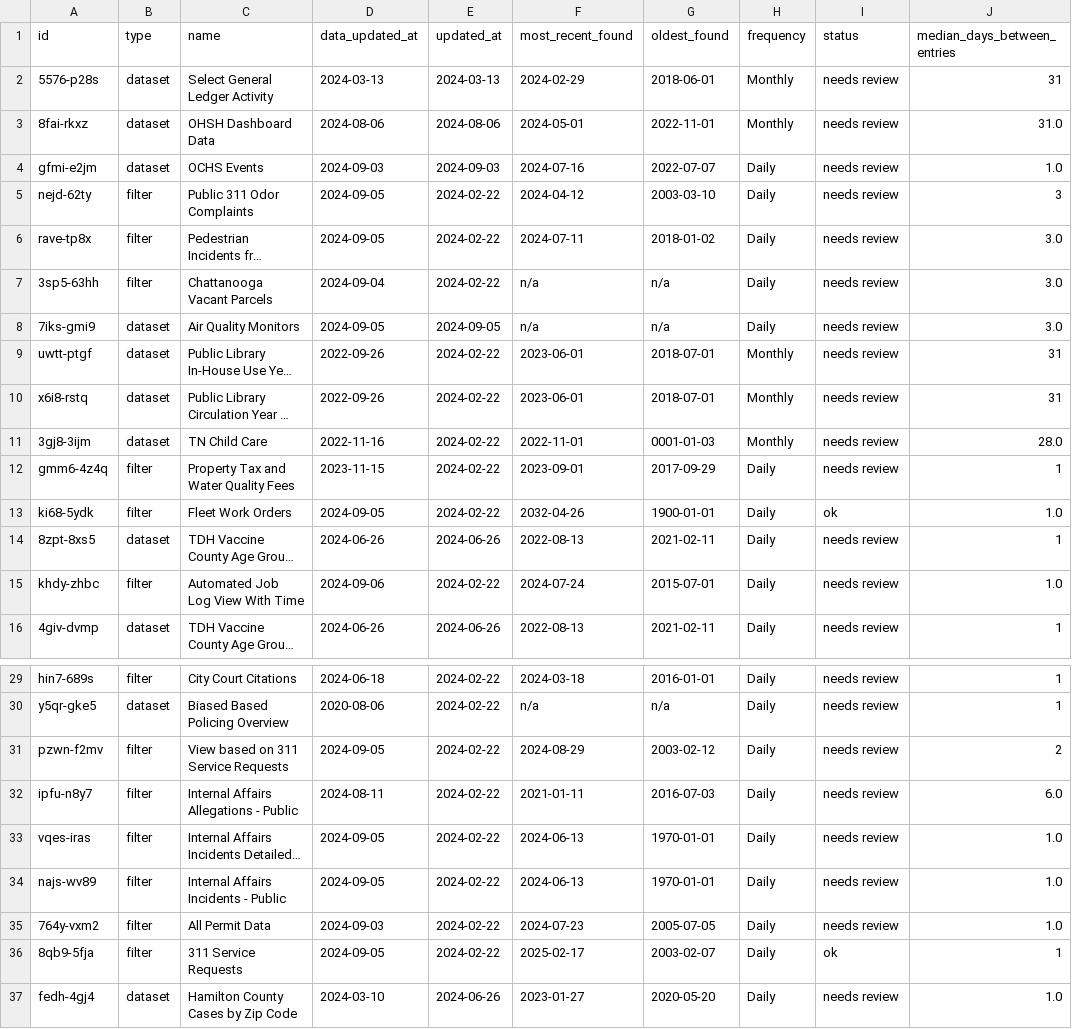
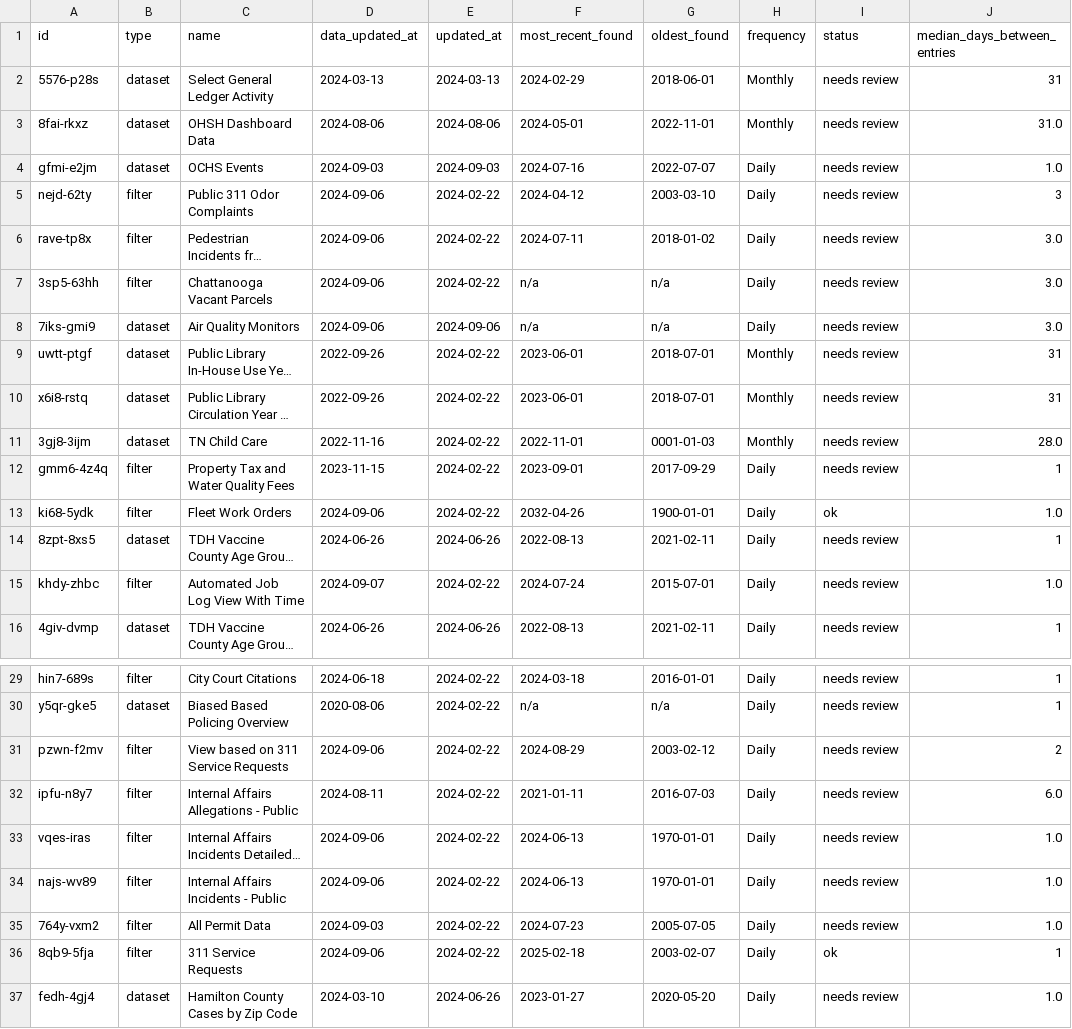
Before and after one commit to officeofperformancemanagement/socrata-qa-scripts, a CSV file: results/frequency_analysis.csv, drawn as a sheet; only a part is shown, gaps mark what is left out; long unchanged cells end in …; the diff covers the shown part only; the diff names each change by its address in the sheet, - before the commit and + after, or states it on an @@ line.

```diff
--- a/results/frequency_analysis.csv
+++ b/results/frequency_analysis.csv
-D5:D6 (data_updated_at): 2024-09-05
+D5:D6 (data_updated_at): 2024-09-06
-D7 (data_updated_at): 2024-09-04
+D7 (data_updated_at): 2024-09-06
-D8 (data_updated_at): 2024-09-05
+D8 (data_updated_at): 2024-09-06
-E8 (updated_at): 2024-09-05
+E8 (updated_at): 2024-09-06
-D13 (data_updated_at): 2024-09-05
+D13 (data_updated_at): 2024-09-06
-D15 (data_updated_at): 2024-09-06
+D15 (data_updated_at): 2024-09-07
-D31 (data_updated_at): 2024-09-05
+D31 (data_updated_at): 2024-09-06
-D33:D34 (data_updated_at): 2024-09-05
+D33:D34 (data_updated_at): 2024-09-06
-D36 (data_updated_at): 2024-09-05
+D36 (data_updated_at): 2024-09-06
-F36 (most_recent_found): 2025-02-17
+F36 (most_recent_found): 2025-02-18
```
Also changed, not shown: 34 edited cells elsewhere in this file.
